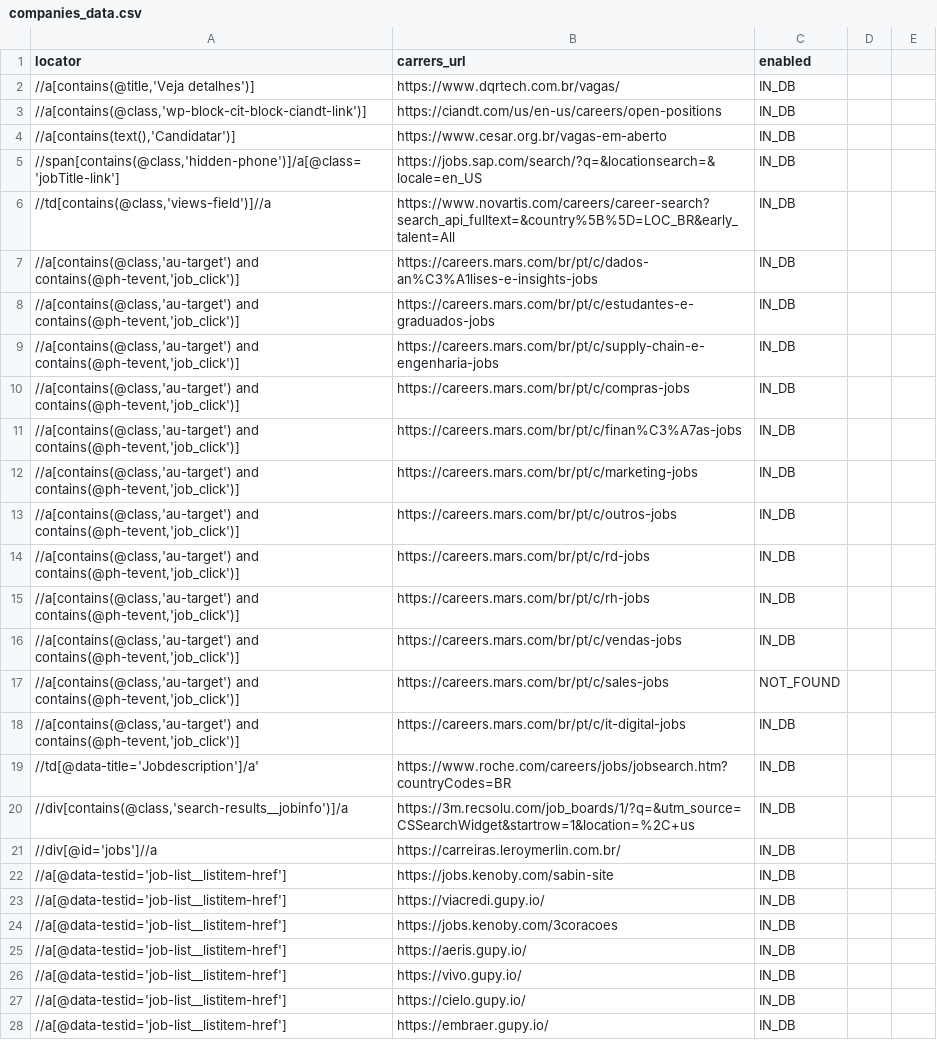
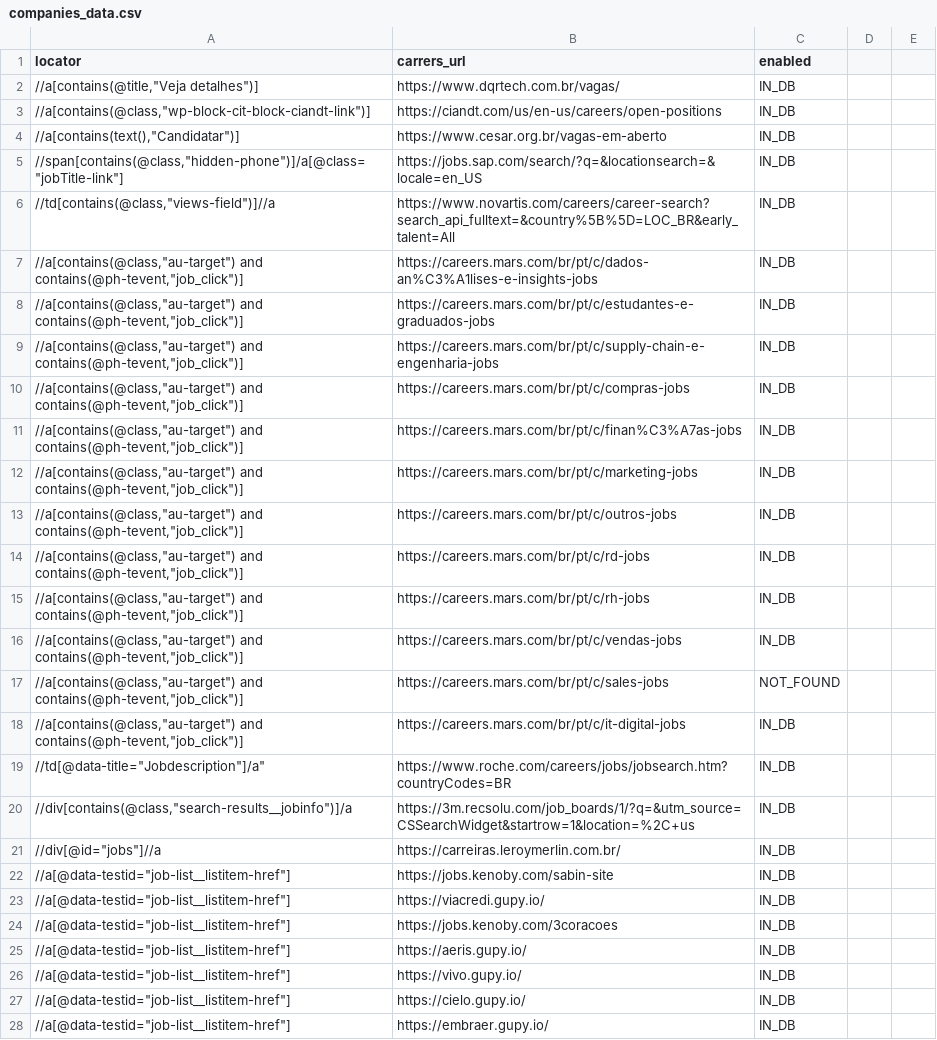
Before and after one commit to douglasdcm/search-jobs, a CSV file: src/crawler/companies_data.csv, drawn as a sheet; only a part is shown; the diff covers the shown part only; the diff names each change by its address in the sheet, - before the commit and + after, or states it on an @@ line.

```diff
--- a/src/crawler/companies_data.csv
+++ b/src/crawler/companies_data.csv
-A2 (locator): //a[contains(@title,'Veja detalhes')]
+A2 (locator): //a[contains(@title,"Veja detalhes")]
-A3 (locator): //a[contains(@class,'wp-block-cit-block-ciandt-link')]
+A3 (locator): //a[contains(@class,"wp-block-cit-block-ciandt-link")]
-A4 (locator): //a[contains(text(),'Candidatar')]
+A4 (locator): //a[contains(text(),"Candidatar")]
-A5 (locator): //span[contains(@class,'hidden-phone')]/a[@class='jobTitle-link']
+A5 (locator): //span[contains(@class,"hidden-phone")]/a[@class="jobTitle-link"]
-A6 (locator): //td[contains(@class,'views-field')]//a
+A6 (locator): //td[contains(@class,"views-field")]//a
-A7:A18 (locator): //a[contains(@class,'au-target') and contains(@ph-tevent,'job_click')]
+A7:A18 (locator): //a[contains(@class,"au-target") and contains(@ph-tevent,"job_click")]
-A19 (locator): //td[@data-title='Jobdescription']/a'
+A19 (locator): //td[@data-title="Jobdescription"]/a"
-A20 (locator): //div[contains(@class,'search-results__jobinfo')]/a
+A20 (locator): //div[contains(@class,"search-results__jobinfo")]/a
-A21 (locator): //div[@id='jobs']//a
+A21 (locator): //div[@id="jobs"]//a
-A22:A28 (locator): //a[@data-testid='job-list__listitem-href']
+A22:A28 (locator): //a[@data-testid="job-list__listitem-href"]
```
Also changed, not shown: 133 edited cells elsewhere in this file, 3 other files.
